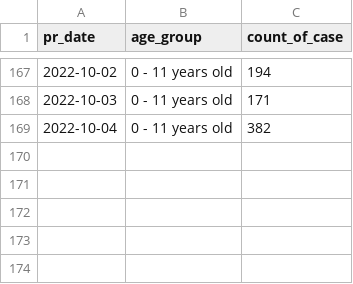
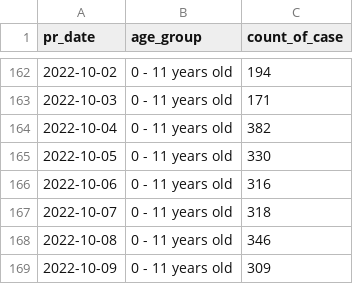
Before and after one commit to weiyuet/covid, a CSV file: data/singapore/covid-19-case-numbers/number-of-local-cases-by-age.csv, drawn as a sheet; only a part is shown, gaps mark what is left out; the diff covers the shown part only.

```diff
--- a/data/singapore/covid-19-case-numbers/number-of-local-cases-by-age.csv
+++ b/data/singapore/covid-19-case-numbers/number-of-local-cases-by-age.csv
@@ -169 +164,6 @@ pr_date,age_group,count_of_case
 2022-10-04,0 - 11 years old,382
+2022-10-05,0 - 11 years old,330
+2022-10-06,0 - 11 years old,316
+2022-10-07,0 - 11 years old,318
+2022-10-08,0 - 11 years old,346
+2022-10-09,0 - 11 years old,309
```
Also changed, not shown: 25 added rows and 30 removed rows elsewhere in this file, data/singapore/covid-19-case-numbers/daily-adult-icu-bed-utilisation.csv, data/singapore/covid-19-case-numbers/epidemic-curve.csv, 10 other files.
